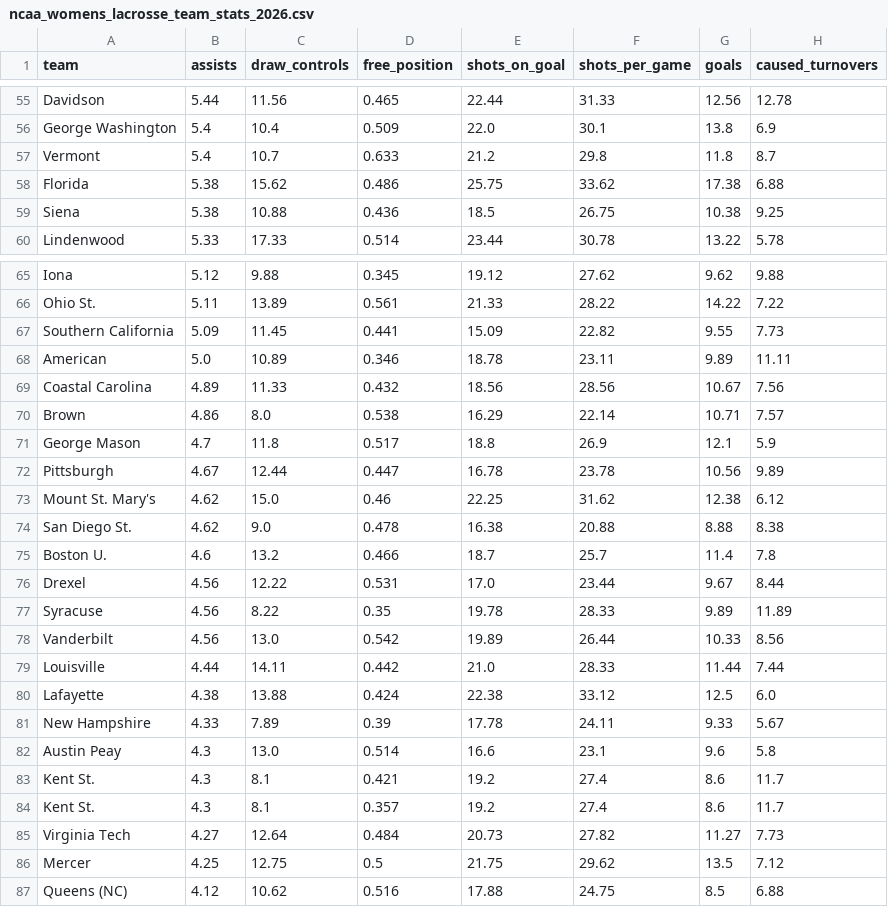
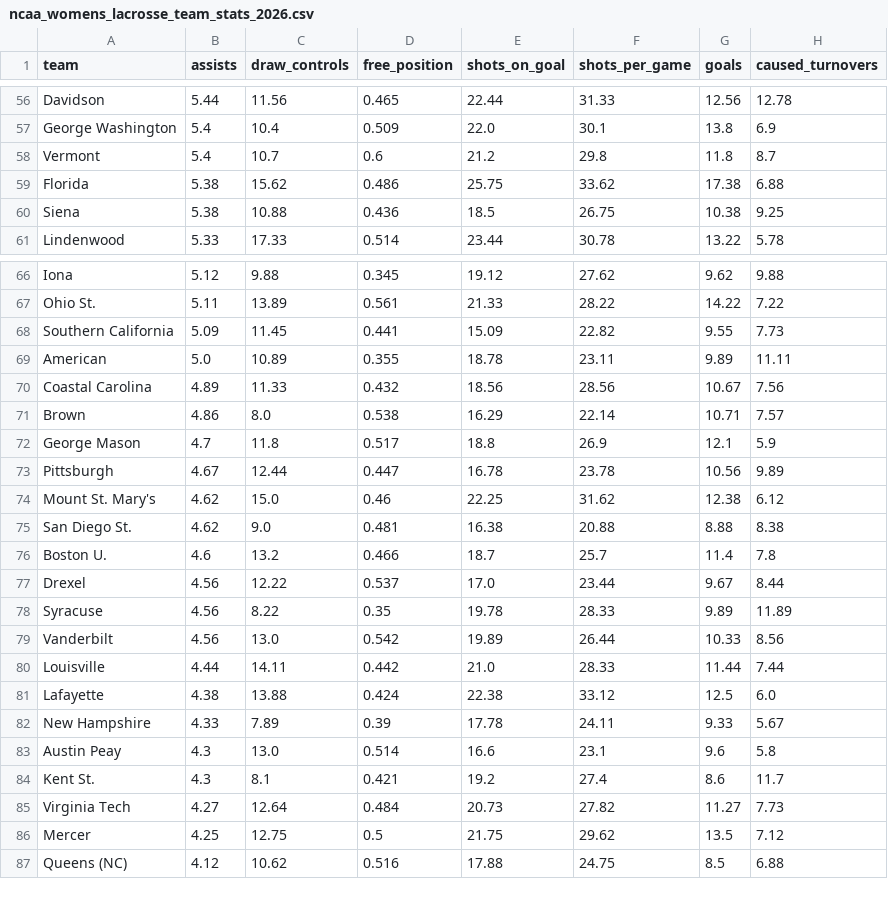
Before and after one commit to Avery-May-2/ncaa-womens-lacrosse-offense, a CSV file: data/ncaa_womens_lacrosse_team_stats_2026.csv, drawn as a sheet; only a part is shown, gaps mark what is left out; the diff covers the shown part only.

```diff
--- a/data/ncaa_womens_lacrosse_team_stats_2026.csv
+++ b/data/ncaa_womens_lacrosse_team_stats_2026.csv
@@ -56,3 +57,3 @@ Davidson,5.44,11.56,0.465,22.44,31.33,12.56,12.78
 George Washington,5.4,10.4,0.509,22.0,30.1,13.8,6.9
-Vermont,5.4,10.7,0.633,21.2,29.8,11.8,8.7
+Vermont,5.4,10.7,0.6,21.2,29.8,11.8,8.7
 Florida,5.38,15.62,0.486,25.75,33.62,17.38,6.88
@@ -67,3 +68,3 @@ Ohio St.,5.11,13.89,0.561,21.33,28.22,14.22,7.22
 Southern California,5.09,11.45,0.441,15.09,22.82,9.55,7.73
-American,5.0,10.89,0.346,18.78,23.11,9.89,11.11
+American,5.0,10.89,0.355,18.78,23.11,9.89,11.11
 Coastal Carolina,4.89,11.33,0.432,18.56,28.56,10.67,7.56
@@ -73,5 +74,5 @@ Pittsburgh,4.67,12.44,0.447,16.78,23.78,10.56,9.89
 Mount St. Mary's,4.62,15.0,0.46,22.25,31.62,12.38,6.12
-San Diego St.,4.62,9.0,0.478,16.38,20.88,8.88,8.38
+San Diego St.,4.62,9.0,0.481,16.38,20.88,8.88,8.38
 Boston U.,4.6,13.2,0.466,18.7,25.7,11.4,7.8
-Drexel,4.56,12.22,0.531,17.0,23.44,9.67,8.44
+Drexel,4.56,12.22,0.537,17.0,23.44,9.67,8.44
 Syracuse,4.56,8.22,0.35,19.78,28.33,9.89,11.89
@@ -83,3 +84,2 @@ Austin Peay,4.3,13.0,0.514,16.6,23.1,9.6,5.8
 Kent St.,4.3,8.1,0.421,19.2,27.4,8.6,11.7
-Kent St.,4.3,8.1,0.357,19.2,27.4,8.6,11.7
 Virginia Tech,4.27,12.64,0.484,20.73,27.82,11.27,7.73
```
Also changed, not shown: 3 added rows, 2 removed rows and 5 edited cells elsewhere in this file.
